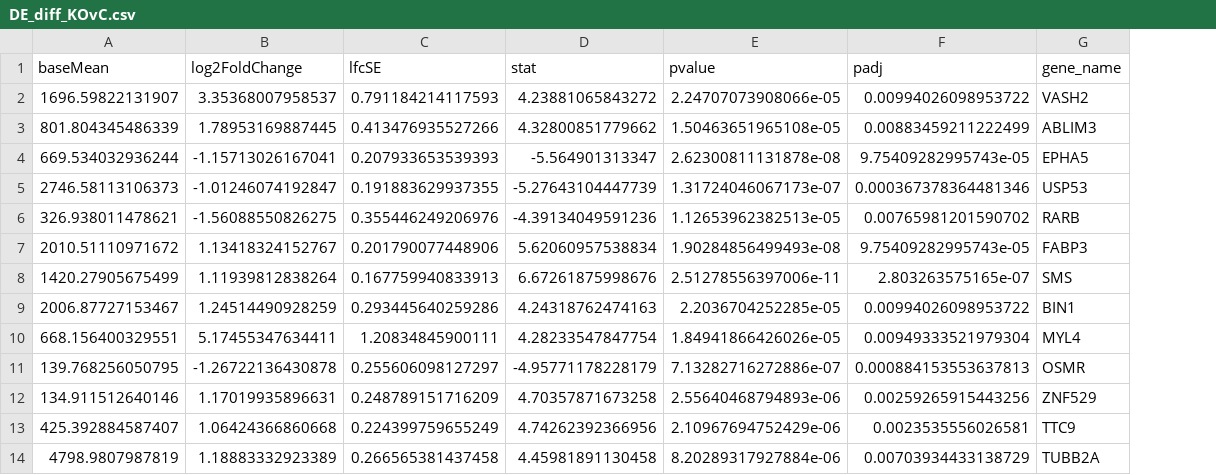
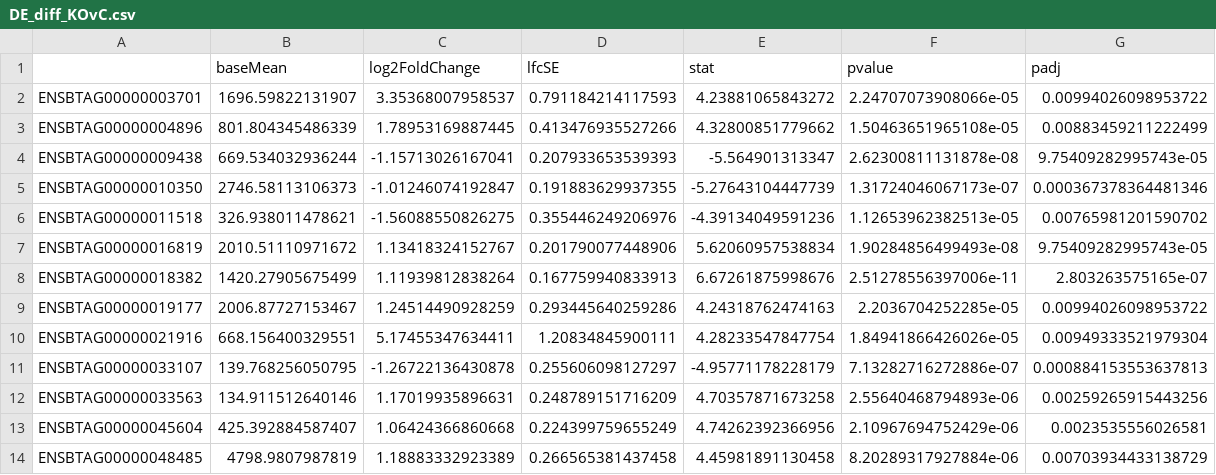
Before and after one commit to grkenney/AGAL, a CSV file: results/DE_diff_KOvC.csv, drawn as a sheet; removed rows and columns are numbered as before the commit, all else as after; the diff names each change by its address in the sheet, - before the commit and + after, or states it on an @@ line.

Commit message:
update results

```diff
--- a/results/DE_diff_KOvC.csv
+++ b/results/DE_diff_KOvC.csv
+column A, rows 2-14: ENSBTAG00000003701 | ENSBTAG00000004896 | ENSBTAG00000009438 | ENSBTAG00000010350 | ENSBTAG00000011518 | ENSBTAG00000016819 | ENSBTAG00000018382 | ENSBTAG00000019177 | ENSBTAG00000021916 | ENSBTAG00000033107 | ENSBTAG00000033563 | ENSBTAG00000045604 | ENSBTAG00000048485
-column G (gene_name), rows 2-14: VASH2 | ABLIM3 | EPHA5 | USP53 | RARB | FABP3 | SMS | BIN1 | MYL4 | OSMR | ZNF529 | TTC9 | TUBB2A
```
Also changed, not shown: 1 other file.
